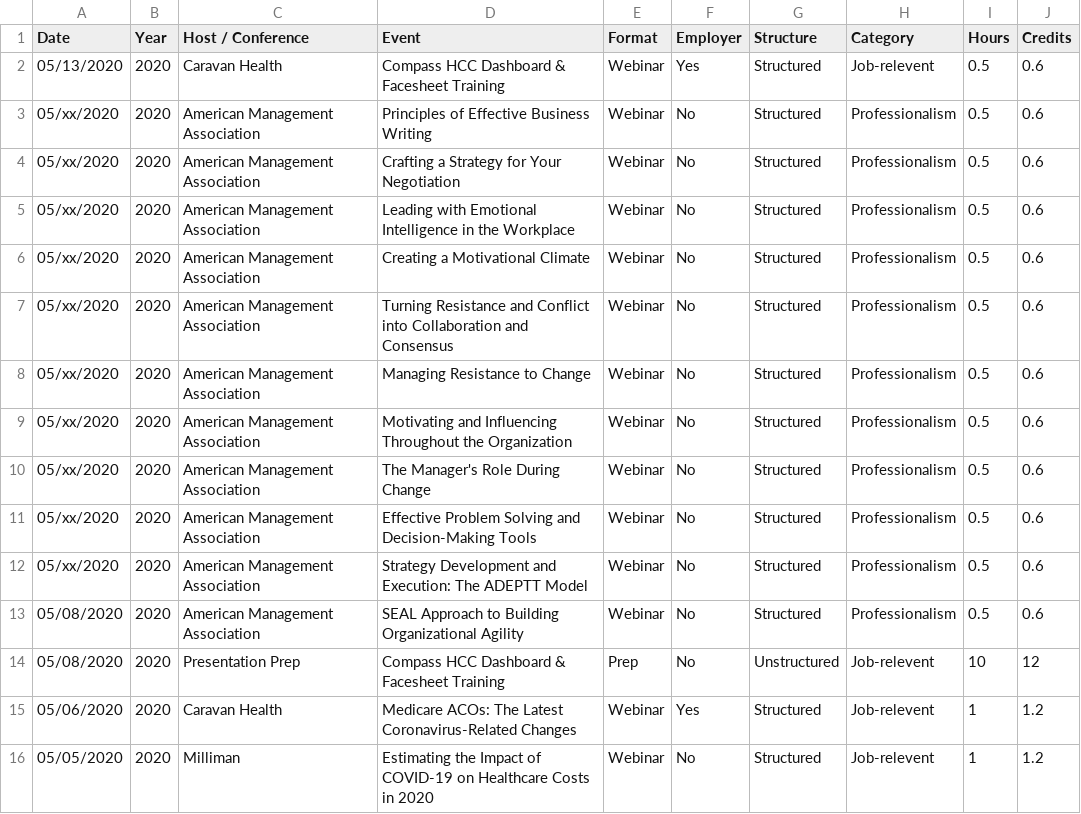
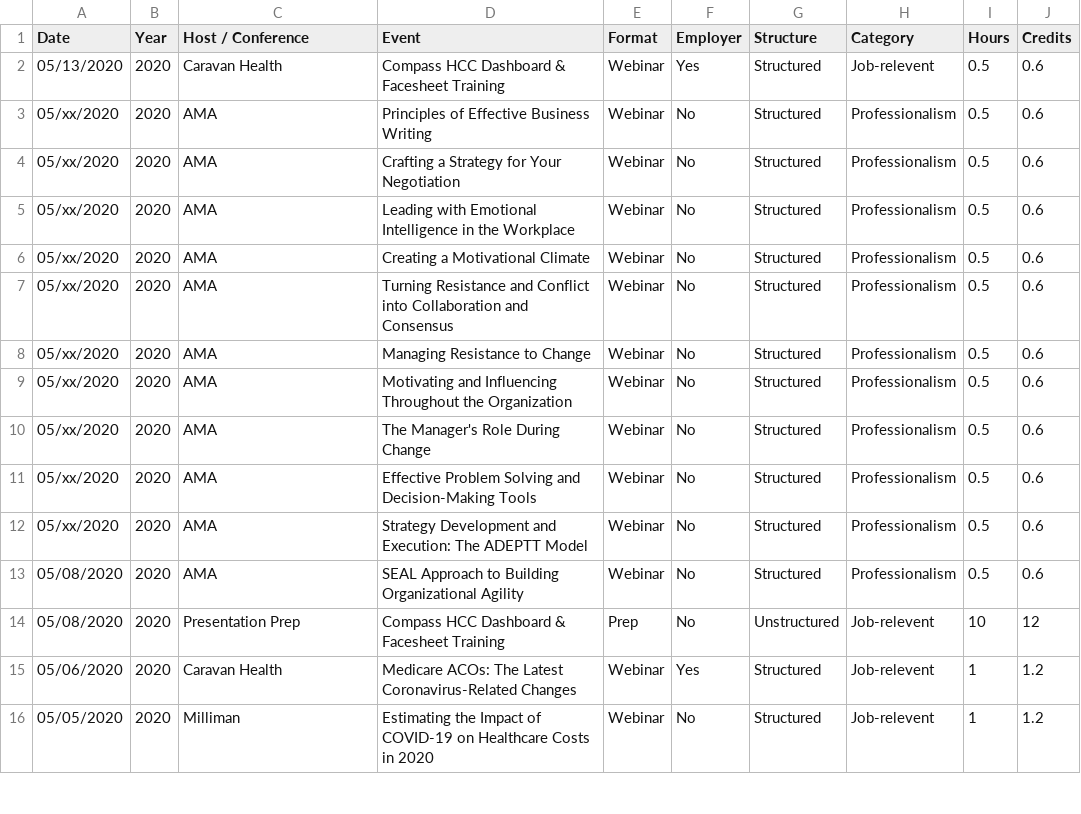
Before and after one commit to johnsug/continuing_ed, a CSV file: ce_log.csv, drawn as a sheet; only a part is shown.

Commit message:
Update ce_log.csv

```diff
--- a/ce_log.csv
+++ b/ce_log.csv
@@ -2,13 +2,13 @@ Date,Year,Host / Conference,Event,Format,Employer,Structure,Category,Hours,Credi
 05/13/2020,2020,Caravan Health,Compass HCC Dashboard & Facesheet Training,Webinar,Yes,Structured,Job-relevent,0.5,0.6
-05/xx/2020,2020,American Management Association,Principles of Effective Business Writing,Webinar,No,Structured,Professionalism,0.5,0.6
-05/xx/2020,2020,American Management Association,Crafting a Strategy for Your Negotiation,Webinar,No,Structured,Professionalism,0.5,0.6
-05/xx/2020,2020,American Management Association,Leading with Emotional Intelligence in the Workplace,Webinar,No,Structured,Professionalism,0.5,0.6
-05/xx/2020,2020,American Management Association,Creating a Motivational Climate,Webinar,No,Structured,Professionalism,0.5,0.6
-05/xx/2020,2020,American Management Association,Turning Resistance and Conflict into Collaboration and Consensus,Webinar,No,Structured,Professionalism,0.5,0.6
-05/xx/2020,2020,American Management Association,Managing Resistance to Change,Webinar,No,Structured,Professionalism,0.5,0.6
-05/xx/2020,2020,American Management Association,Motivating and Influencing Throughout the Organization,Webinar,No,Structured,Professionalism,0.5,0.6
-05/xx/2020,2020,American Management Association,The Manager's Role During Change,Webinar,No,Structured,Professionalism,0.5,0.6
-05/xx/2020,2020,American Management Association,Effective Problem Solving and Decision-Making Tools,Webinar,No,Structured,Professionalism,0.5,0.6
-05/xx/2020,2020,American Management Association,Strategy Development and Execution: The ADEPTT Model,Webinar,No,Structured,Professionalism,0.5,0.6
-05/08/2020,2020,American Management Association,SEAL Approach to Building Organizational Agility,Webinar,No,Structured,Professionalism,0.5,0.6
+05/xx/2020,2020,AMA,Principles of Effective Business Writing,Webinar,No,Structured,Professionalism,0.5,0.6
+05/xx/2020,2020,AMA,Crafting a Strategy for Your Negotiation,Webinar,No,Structured,Professionalism,0.5,0.6
+05/xx/2020,2020,AMA,Leading with Emotional Intelligence in the Workplace,Webinar,No,Structured,Professionalism,0.5,0.6
+05/xx/2020,2020,AMA,Creating a Motivational Climate,Webinar,No,Structured,Professionalism,0.5,0.6
+05/xx/2020,2020,AMA,Turning Resistance and Conflict into Collaboration and Consensus,Webinar,No,Structured,Professionalism,0.5,0.6
+05/xx/2020,2020,AMA,Managing Resistance to Change,Webinar,No,Structured,Professionalism,0.5,0.6
+05/xx/2020,2020,AMA,Motivating and Influencing Throughout the Organization,Webinar,No,Structured,Professionalism,0.5,0.6
+05/xx/2020,2020,AMA,The Manager's Role During Change,Webinar,No,Structured,Professionalism,0.5,0.6
+05/xx/2020,2020,AMA,Effective Problem Solving and Decision-Making Tools,Webinar,No,Structured,Professionalism,0.5,0.6
+05/xx/2020,2020,AMA,Strategy Development and Execution: The ADEPTT Model,Webinar,No,Structured,Professionalism,0.5,0.6
+05/08/2020,2020,AMA,SEAL Approach to Building Organizational Agility,Webinar,No,Structured,Professionalism,0.5,0.6
 05/08/2020,2020,Presentation Prep,Compass HCC Dashboard & Facesheet Training,Prep,No,Unstructured,Job-relevent,10,12
```
